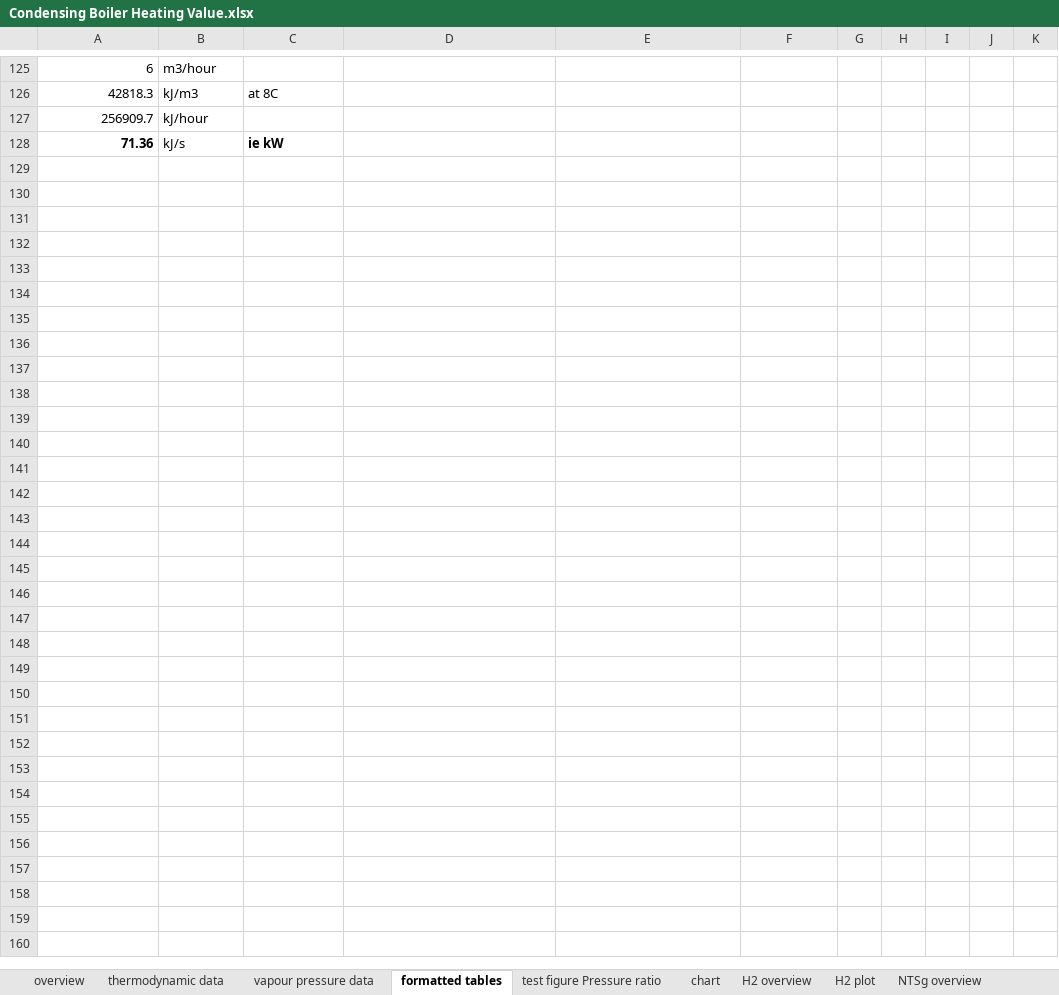
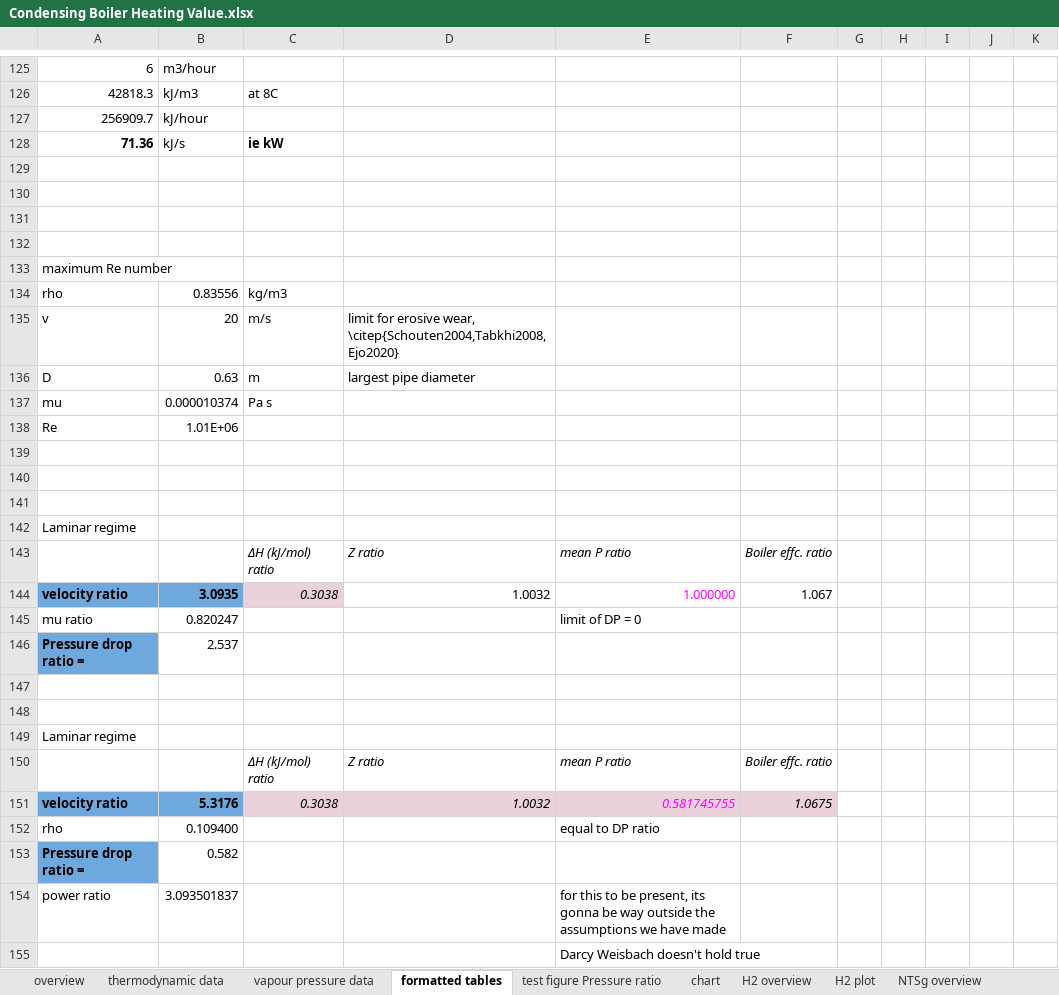
Before and after one commit to PhilipSargent/h2-in-pipes, an Excel workbook: Condensing Boiler Heating Value.xlsx, sheet formatted tables, drawn as a sheet; only a part is shown, gaps mark what is left out; values as stored, in another font and other column widths than the file's, no borders; charts and pictures not drawn; the diff covers the shown part only; the diff names each change by its address in the sheet, - before the commit and + after, or states it on an @@ line.

```diff
--- a/Condensing Boiler Heating Value.xlsx (sheet formatted tables)
+++ b/Condensing Boiler Heating Value.xlsx (sheet formatted tables)
+row 129: (empty)
+row 130: (empty)
+row 131: (empty)
+row 132: (empty)
+row 133: maximum Re number
+row 134: rho | 0.83556 | kg/m3
+row 135: v | 20 | m/s | limit for erosive wear, \citep{Schouten2004,Tabkhi2008,Ejo2020}
+row 136: D | 0.63 | m | largest pipe diameter
+row 137: mu | 0.000010374 | Pa s
+row 138: Re | 1.01E+06
+row 139: (empty)
+row 140: (empty)
+row 141: (empty)
+row 142: Laminar regime
+row 143:  |  | ΔH (kJ/mol) ratio | Z ratio | mean P ratio | Boiler effc. ratio
+row 144: velocity ratio | 3.0935 | 0.3038 | 1.0032 | 1.000000 | 1.067
+row 145: mu ratio | 0.820247 |  |  | limit of DP = 0
+row 146: Pressure drop ratio = | 2.537
+row 147: (empty)
+row 148: (empty)
+row 149: Laminar regime
+row 150:  |  | ΔH (kJ/mol) ratio | Z ratio | mean P ratio | Boiler effc. ratio
+row 151: velocity ratio | 5.3176 | 0.3038 | 1.0032 | 0.581745755 | 1.0675
+row 152: rho | 0.109400 |  |  | equal to DP ratio
+row 153: Pressure drop ratio = | 0.582
+row 154: power ratio | 3.093501837 |  |  | for this to be present, its gonna be way outside the assumptions we have made
+row 155:  |  |  |  | Darcy Weisbach doesn't hold true
```
Also changed, not shown: 5 edited cells elsewhere in this sheet, charts or pictures, 15 other files.
